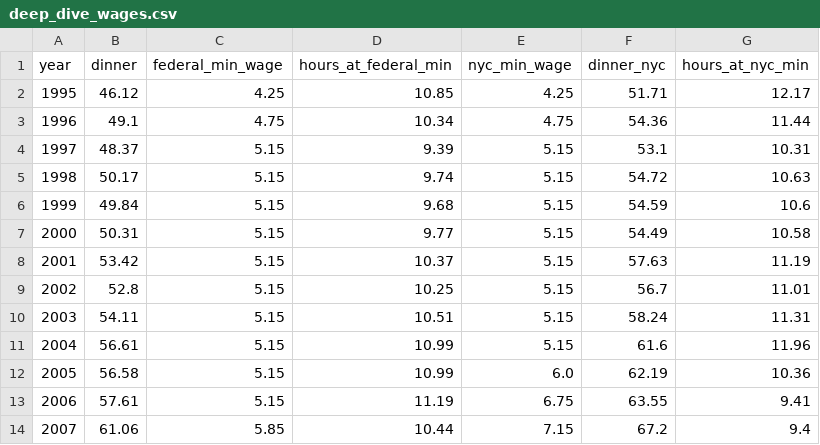
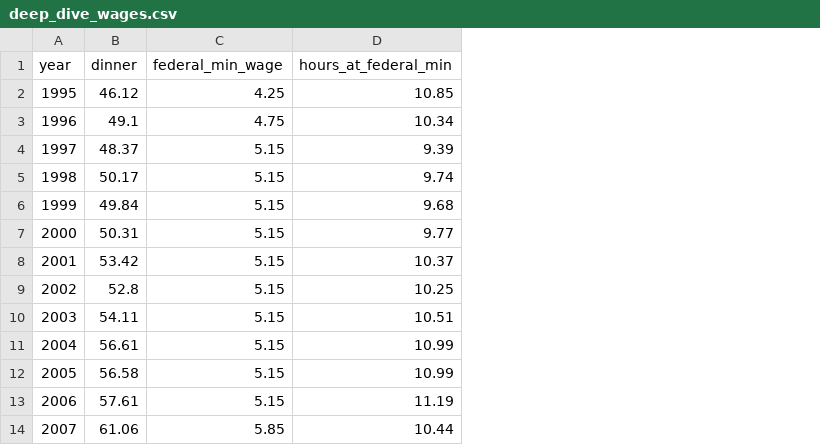
Before and after one commit to navdasari/thanksgiving-price-exploration, a CSV file: output/deep_dive_wages.csv, drawn as a sheet; only a part is shown; the diff names each change by its address in the sheet, - before the commit and + after, or states it on an @@ line.

```diff
--- a/output/deep_dive_wages.csv
+++ b/output/deep_dive_wages.csv
-column E (nyc_min_wage), rows 2-14: 4.25 | 4.75 | 5.15 | 5.15 | 5.15 | 5.15 | 5.15 | 5.15 | 5.15 | 5.15 | 6.0 | 6.75 | 7.15
-column F (dinner_nyc), rows 2-14: 51.71 | 54.36 | 53.1 | 54.72 | 54.59 | 54.49 | 57.63 | 56.7 | 58.24 | 61.6 | 62.19 | 63.55 | 67.2
-column G (hours_at_nyc_min), rows 2-14: 12.17 | 11.44 | 10.31 | 10.63 | 10.6 | 10.58 | 11.19 | 11.01 | 11.31 | 11.96 | 10.36 | 9.41 | 9.4
```
Also changed, not shown: output/index_summary.csv, 13 other files.
